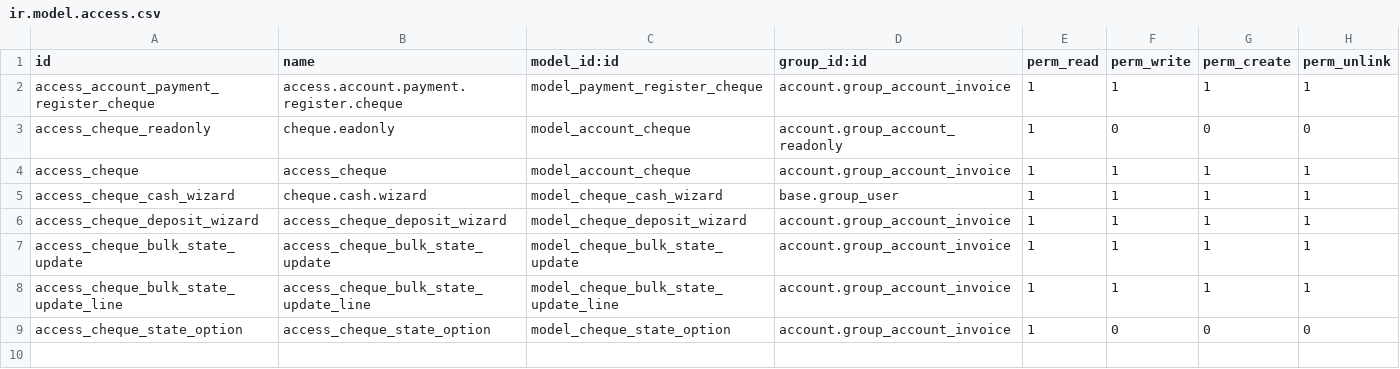
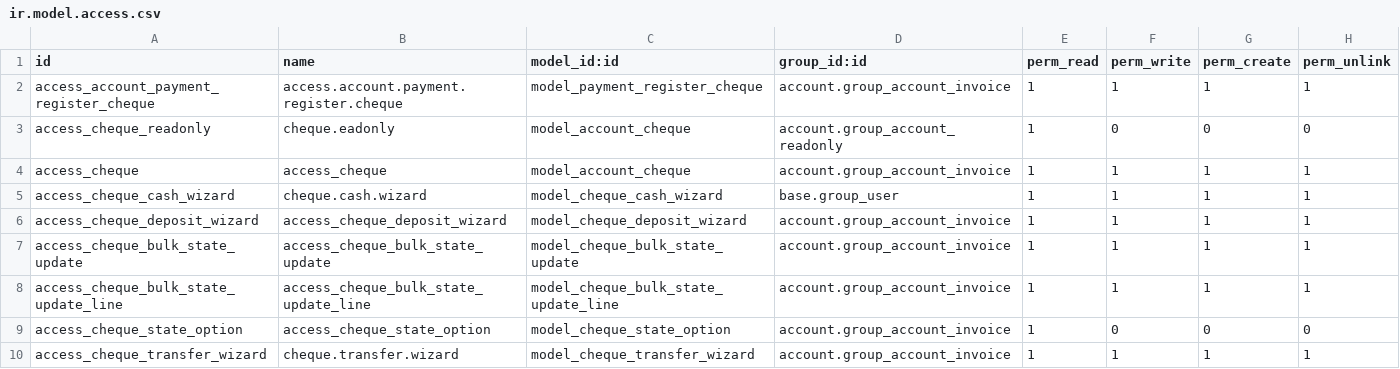
Before and after one commit to mnagt/TVO, a CSV file: cheque/security/ir.model.access.csv, drawn as a sheet; the diff names each change by its address in the sheet, - before the commit and + after, or states it on an @@ line.

```diff
--- a/cheque/security/ir.model.access.csv
+++ b/cheque/security/ir.model.access.csv
+row 10: access_cheque_transfer_wizard | cheque.transfer.wizard | model_cheque_transfer_wizard | account.group_account_invoice | 1 | 1 | 1 | 1
```
Also changed, not shown: 43 other files.
